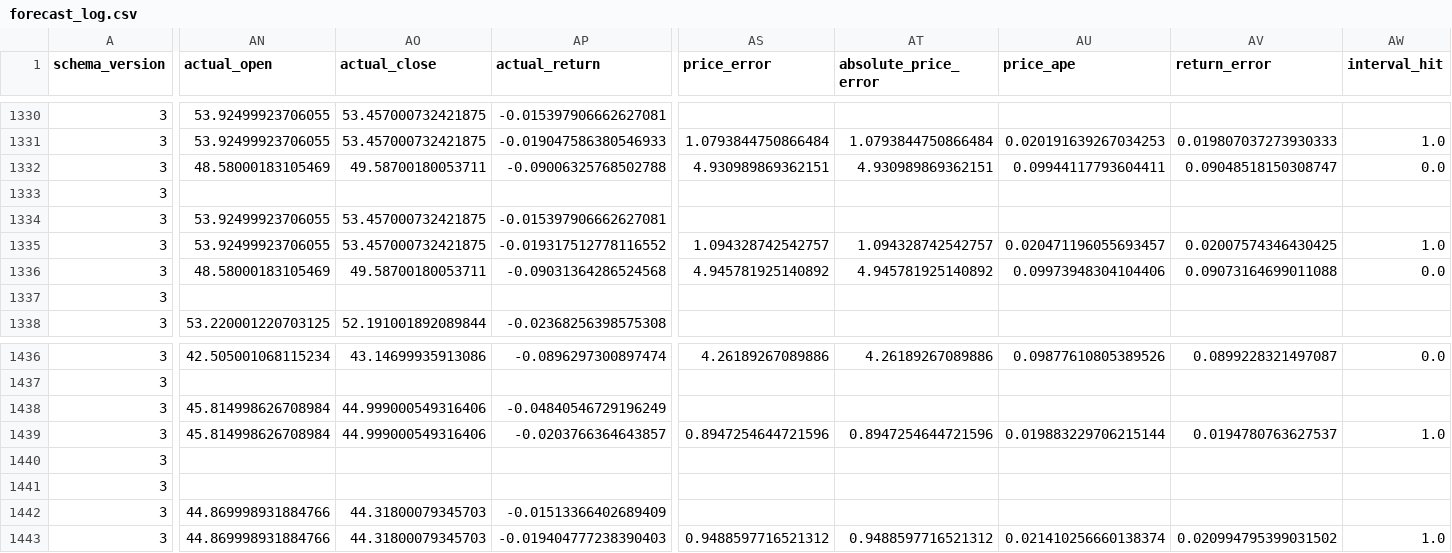
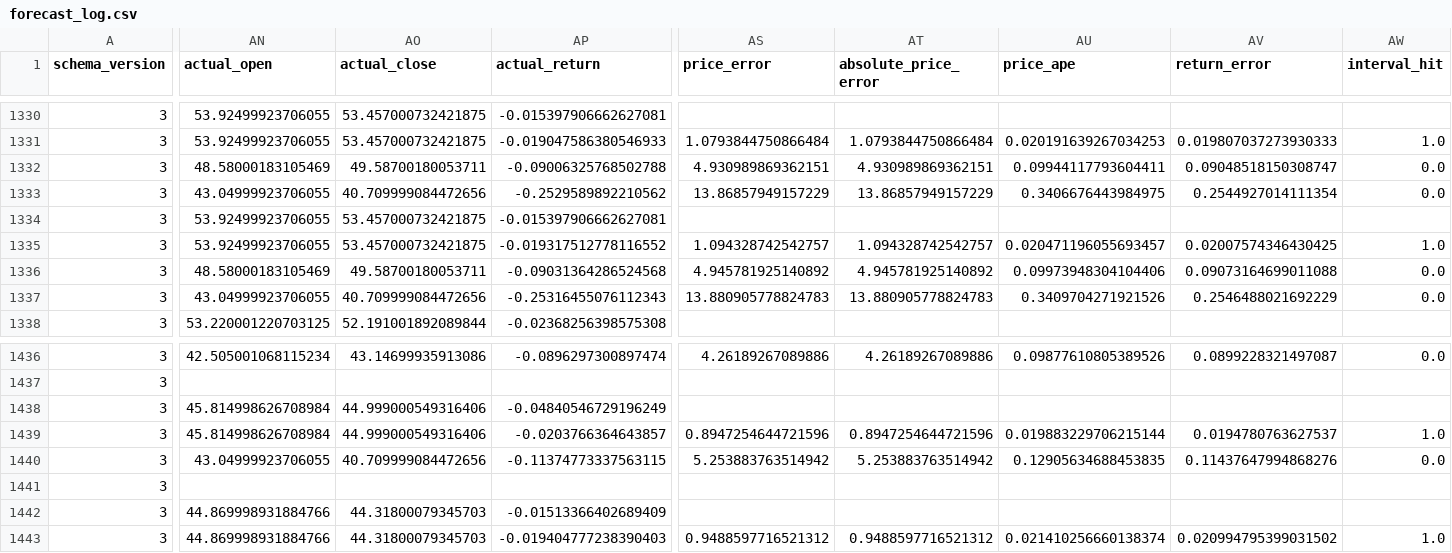
Before and after one commit to namyikim/predict_stock, a CSV file: forecast_history/silver/forecast_log.csv, drawn as a sheet; only a part is shown, gaps mark what is left out; the diff covers the shown part only; the diff names each change by its address in the sheet, - before the commit and + after, or states it on an @@ line.

```diff
--- a/forecast_history/silver/forecast_log.csv
+++ b/forecast_history/silver/forecast_log.csv
-AN1333 (actual_open): (empty)
+AN1333 (actual_open): 43.04999923706055
-AO1333 (actual_close): (empty)
+AO1333 (actual_close): 40.709999084472656
-AP1333 (actual_return): (empty)
+AP1333 (actual_return): -0.2529589892210562
-AS1333 (price_error): (empty)
+AS1333 (price_error): 13.86857949157229
-AT1333 (absolute_price_error): (empty)
+AT1333 (absolute_price_error): 13.86857949157229
-AU1333 (price_ape): (empty)
+AU1333 (price_ape): 0.3406676443984975
-AV1333 (return_error): (empty)
+AV1333 (return_error): 0.2544927014111354
-AW1333 (interval_hit): (empty)
+AW1333 (interval_hit): 0.0
-AN1337 (actual_open): (empty)
+AN1337 (actual_open): 43.04999923706055
-AO1337 (actual_close): (empty)
+AO1337 (actual_close): 40.709999084472656
-AP1337 (actual_return): (empty)
+AP1337 (actual_return): -0.25316455076112343
-AS1337 (price_error): (empty)
+AS1337 (price_error): 13.880905778824783
-AT1337 (absolute_price_error): (empty)
+AT1337 (absolute_price_error): 13.880905778824783
-AU1337 (price_ape): (empty)
+AU1337 (price_ape): 0.3409704271921526
-AV1337 (return_error): (empty)
+AV1337 (return_error): 0.2546488021692229
-AW1337 (interval_hit): (empty)
+AW1337 (interval_hit): 0.0
-AN1440 (actual_open): (empty)
+AN1440 (actual_open): 43.04999923706055
-AO1440 (actual_close): (empty)
+AO1440 (actual_close): 40.709999084472656
-AP1440 (actual_return): (empty)
+AP1440 (actual_return): -0.11374773337563115
-AS1440 (price_error): (empty)
+AS1440 (price_error): 5.253883763514942
-AT1440 (absolute_price_error): (empty)
+AT1440 (absolute_price_error): 5.253883763514942
-AU1440 (price_ape): (empty)
+AU1440 (price_ape): 0.12905634688453835
-AV1440 (return_error): (empty)
+AV1440 (return_error): 0.11437647994868276
-AW1440 (interval_hit): (empty)
+AW1440 (interval_hit): 0.0
```
Also changed, not shown: 29 edited cells elsewhere in this file, forecast_history/gold/daily_forecast_comparison.csv, forecast_history/gold/forecast_accuracy_summary.csv, 4 other files.
